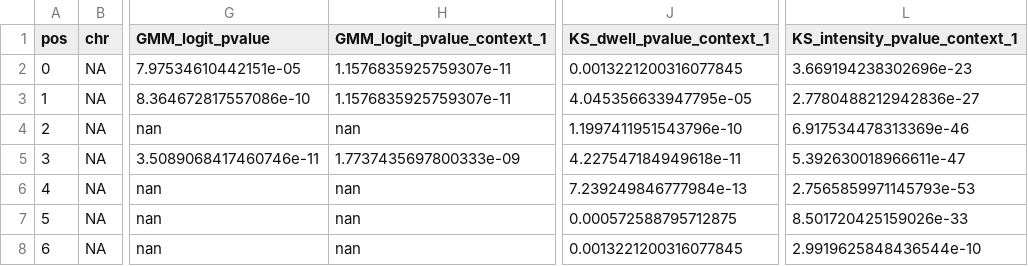
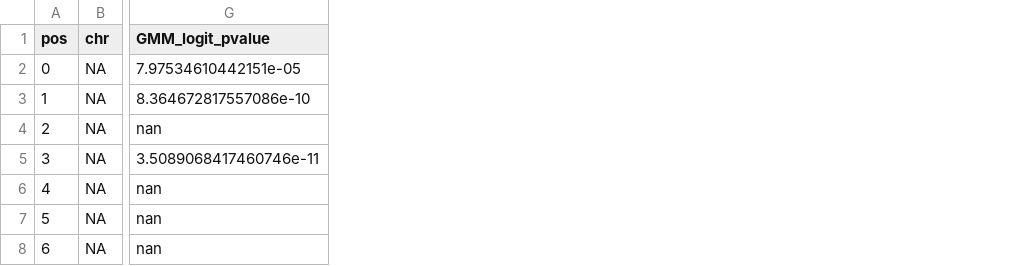
Before and after one commit to tleonardi/nanocompore_paper_analyses, a TSV file: synthetic_oligo_timp/results/out_nanocompore_results.tsv, drawn as a sheet; only a part is shown, gaps mark what is left out; the diff names each change by its address in the sheet, - before the commit and + after, or states it on an @@ line.

Commit message:
contex 0

```diff
--- a/synthetic_oligo_timp/results/out_nanocompore_results.tsv
+++ b/synthetic_oligo_timp/results/out_nanocompore_results.tsv
-column H (GMM_logit_pvalue_context_1), rows 2-8: 1.1576835925759307e-11 | 1.1576835925759307e-11 | nan | 1.7737435697800333e-09 | nan | nan | nan
-column J (KS_dwell_pvalue_context_1), rows 2-8: 0.0013221200316077845 | 4.045356633947795e-05 | 1.1997411951543796e-10 | 4.227547184949618e-11 | 7.239249846777984e-13 | 0.000572588795712875 | 0.0013221200316077845
-column L (KS_intensity_pvalue_context_1), rows 2-8: 3.669194238302696e-23 | 2.7780488212942836e-27 | 6.917534478313369e-46 | 5.392630018966611e-47 | 2.7565859971145793e-53 | 8.501720425159026e-33 | 2.9919625848436544e-10
```
Also changed, not shown: 1 other file.
